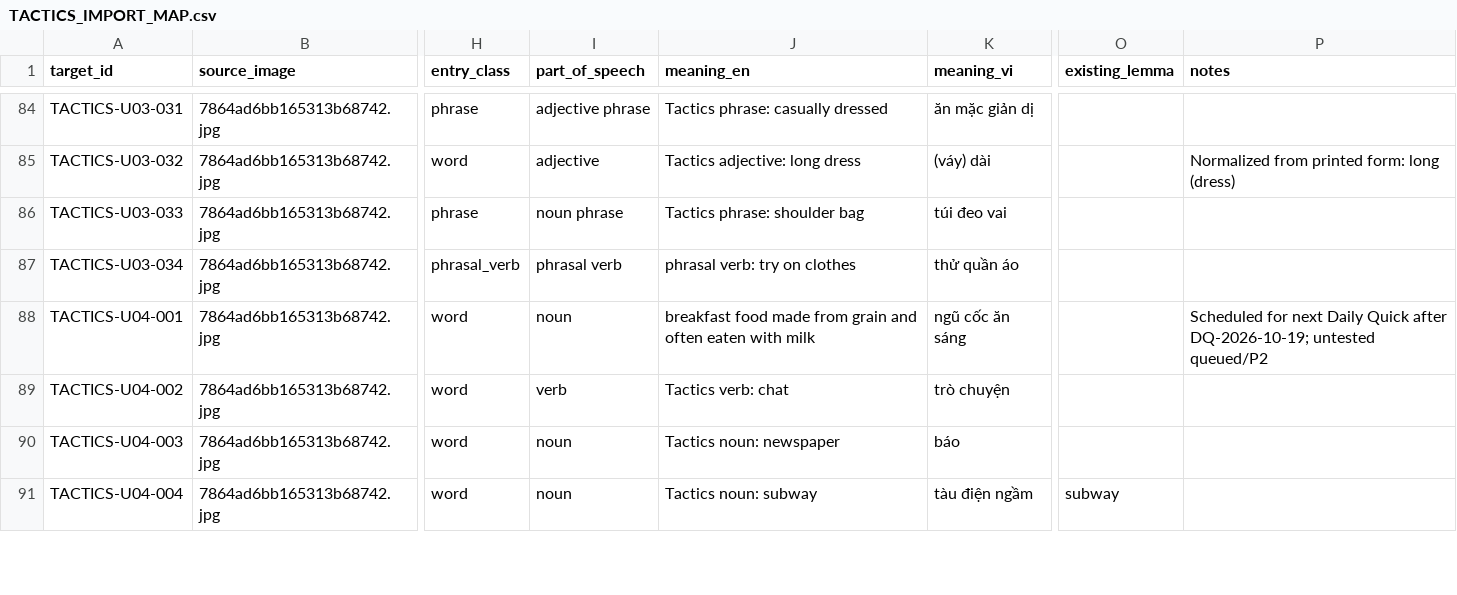
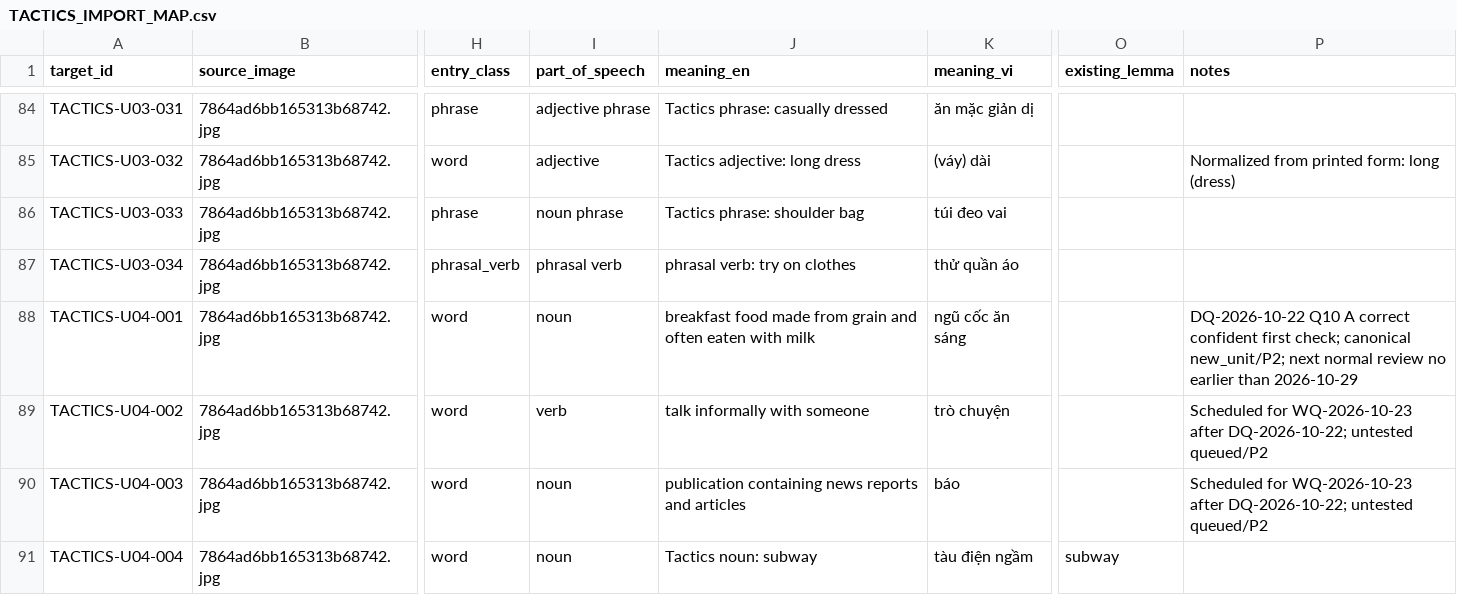
Before and after one commit to hungltph03955/English_Vocabulary_Project_Unit_01-29_07_08_2026, a CSV file: TACTICS_IMPORT_MAP.csv, drawn as a sheet; only a part is shown, gaps mark what is left out; the diff covers the shown part only; the diff names each change by its address in the sheet, - before the commit and + after, or states it on an @@ line.

```diff
--- a/TACTICS_IMPORT_MAP.csv
+++ b/TACTICS_IMPORT_MAP.csv
-P88 (notes): Scheduled for next Daily Quick after DQ-2026-10-19; untested queued/P2
+P88 (notes): DQ-2026-10-22 Q10 A correct confident first check; canonical new_unit/P2; next normal review no earlier than 2026-10-29
-J89 (meaning_en): Tactics verb: chat
+J89 (meaning_en): talk informally with someone
-P89:P90 (notes): (empty)
+P89:P90 (notes): Scheduled for WQ-2026-10-23 after DQ-2026-10-22; untested queued/P2
-J90 (meaning_en): Tactics noun: newspaper
+J90 (meaning_en): publication containing news reports and articles
```
Also changed, not shown: 11 edited cells elsewhere in this file, VOCABULARY_STATE.csv, 9 other files.
